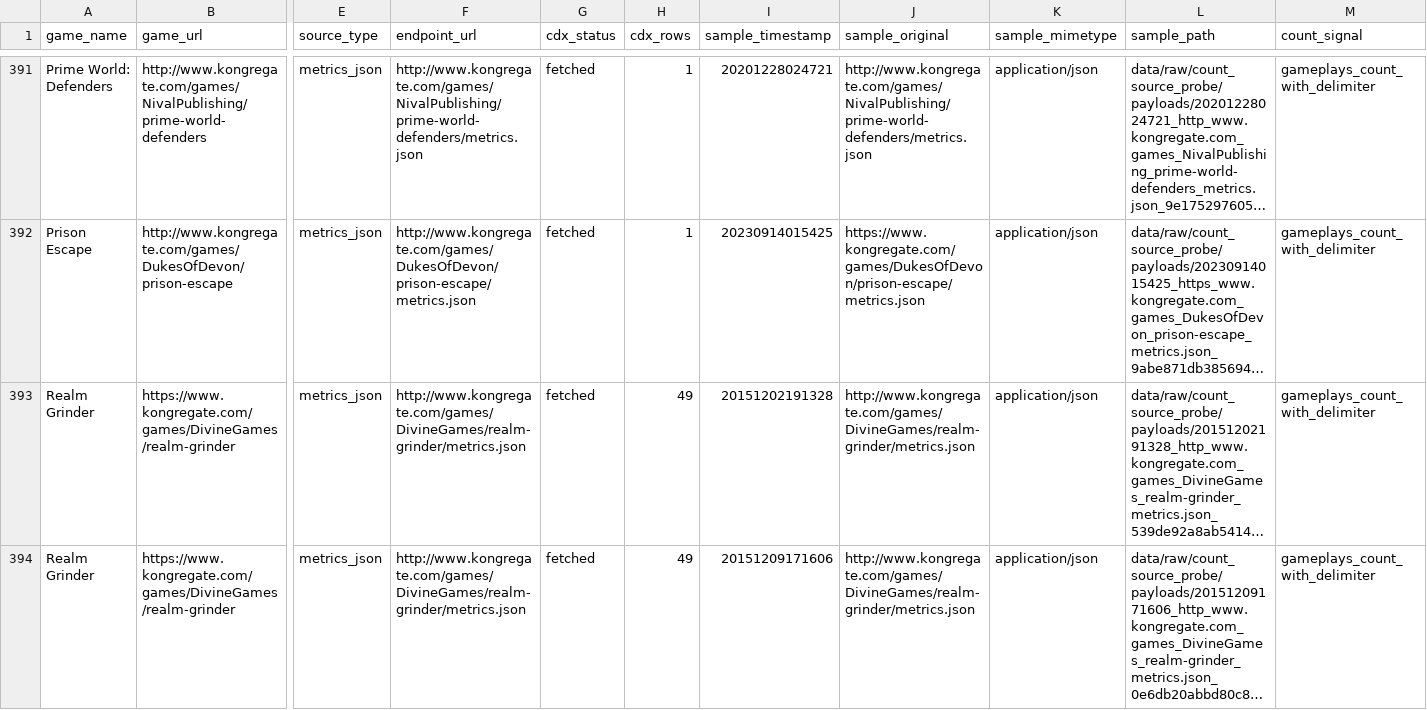
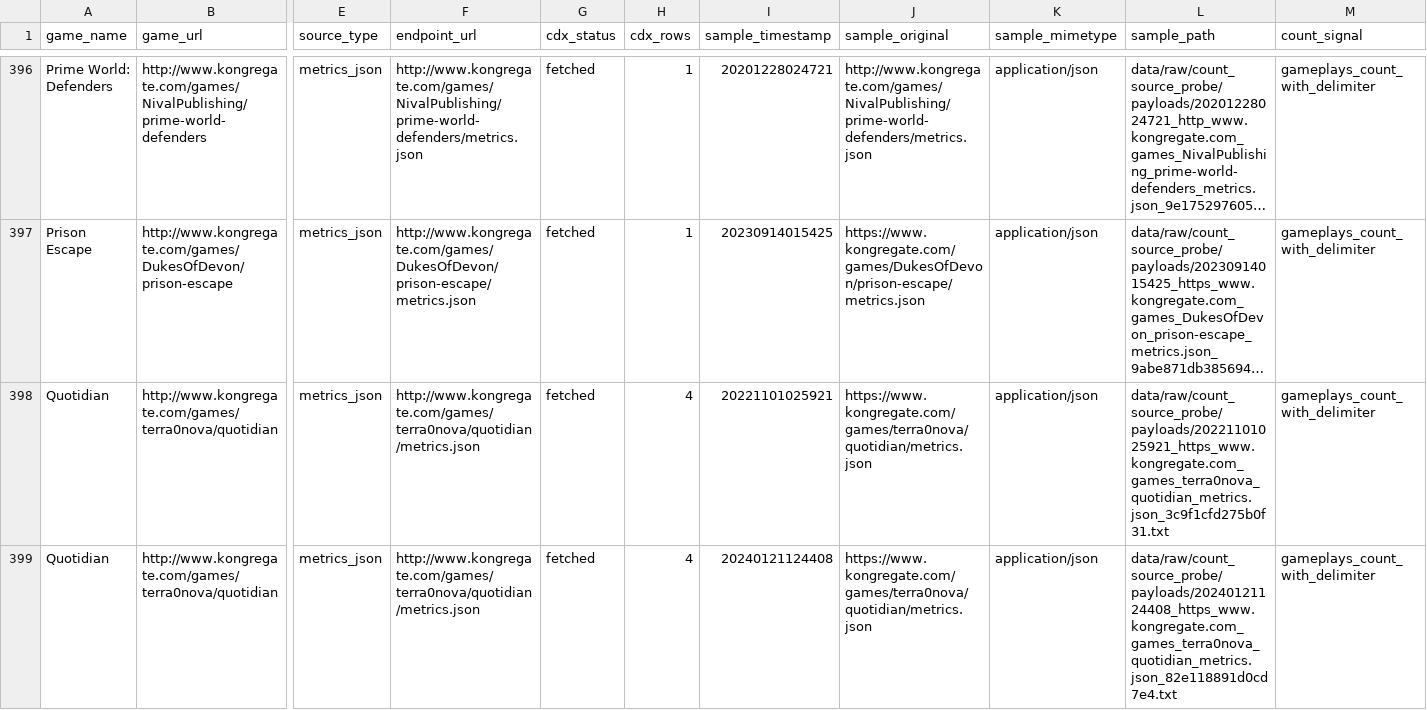
Before and after one commit to DataViking-Tech/kongregate-plays-data, a CSV file: data/processed/count_source_play_counts.csv, drawn as a sheet; only a part is shown, gaps mark what is left out; the shorter side is filled out with more unchanged rows; long unchanged cells end in …; rows hold the shown columns only; the diff covers the shown part only; the diff names each change by its address in the sheet, - before the commit and + after, or states it on an @@ line.

Commit message:
Publish checkpoint 284 exact metrics recovery

```diff
--- a/data/processed/count_source_play_counts.csv
+++ b/data/processed/count_source_play_counts.csv
+row 398: Quotidian | http://www.kongregate.com/games/terra0nova/quotidian | metrics_json | http://www.kongregate.com/games/terra0nova/quotidian/metrics.json | fetched | 4 | 20221101025921 | https://www.kongregate.com/games/terra0nova/quotidian/metrics.json | application/json | data/raw/count_source_probe/payloads/20221101025921_https_www.kongregate.com_games_terra0nova_quotidian_metrics.json_3c9f1cfd275b0f31.txt | gameplays_count_with_delimiter
+row 399: Quotidian | http://www.kongregate.com/games/terra0nova/quotidian | metrics_json | http://www.kongregate.com/games/terra0nova/quotidian/metrics.json | fetched | 4 | 20240121124408 | https://www.kongregate.com/games/terra0nova/quotidian/metrics.json | application/json | data/raw/count_source_probe/payloads/20240121124408_https_www.kongregate.com_games_terra0nova_quotidian_metrics.json_82e118891d0cd7e4.txt | gameplays_count_with_delimiter
```
Also changed, not shown: 7 added rows elsewhere in this file, data/processed/asof_recovery_feasibility_audit.csv, data/processed/catalog_history_priorities.csv, 38 other files.
